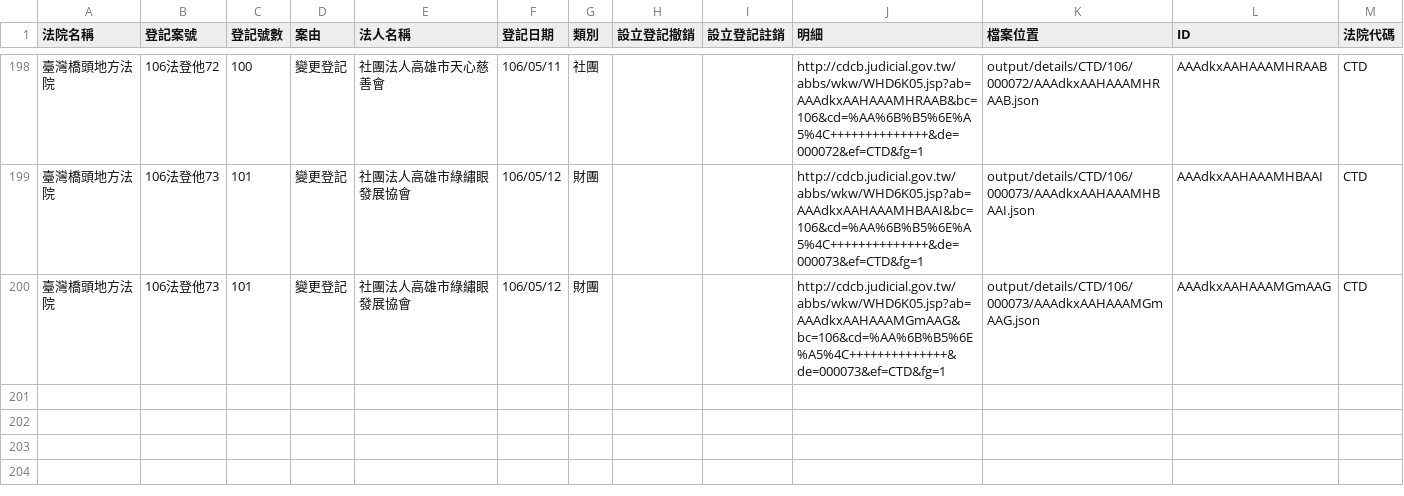
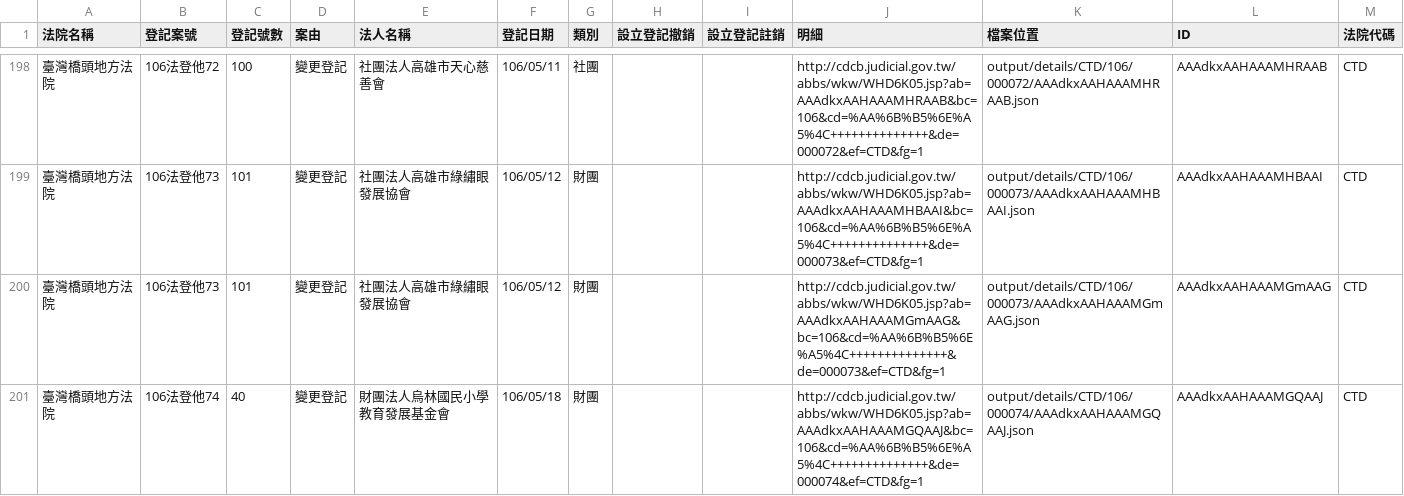
Before and after one commit to g0v/foundationtw, a CSV file: output/lists/CTD.csv, drawn as a sheet; only a part is shown, gaps mark what is left out.

```diff
--- a/output/lists/CTD.csv
+++ b/output/lists/CTD.csv
@@ -200 +200,2 @@
 臺灣橋頭地方法院,106法登他73,101,變更登記,社團法人高雄市綠繡眼發展協會,106/05/12,財團,,,http://cdcb.judicial.gov.tw/abbs/wkw/WHD6K05.jsp?ab=AAAdkxAAHAAAMGmAAG&bc=106&cd=%AA%6B%B5%6E%A5%4C++++++++++++++&de=000073&ef=CTD&fg=1,output/details/CTD/106/000073/AAAdkxAAHAAAMGmAAG.json,AAAdkxAAHAAAMGmAAG,CTD
+臺灣橋頭地方法院,106法登他74,40,變更登記,財團法人烏林國民小學教育發展基金會,106/05/18,財團,,,http://cdcb.judicial.gov.tw/abbs/wkw/WHD6K05.jsp?ab=AAAdkxAAHAAAMGQAAJ&bc=106&cd=%AA%6B%B5%6E%A5%4C++++++++++++++&de=000074&ef=CTD&fg=1,output/details/CTD/106/000074/AAAdkxAAHAAAMGQAAJ.json,AAAdkxAAHAAAMGQAAJ,CTD
```
Also changed, not shown: output/lists/CHD.csv, output/lists/CYD.csv, 37 other files.
